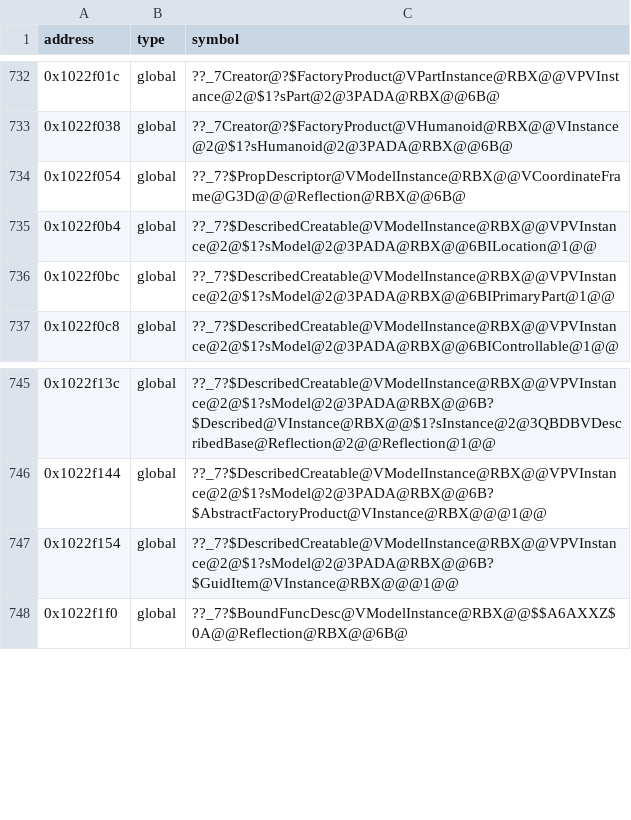
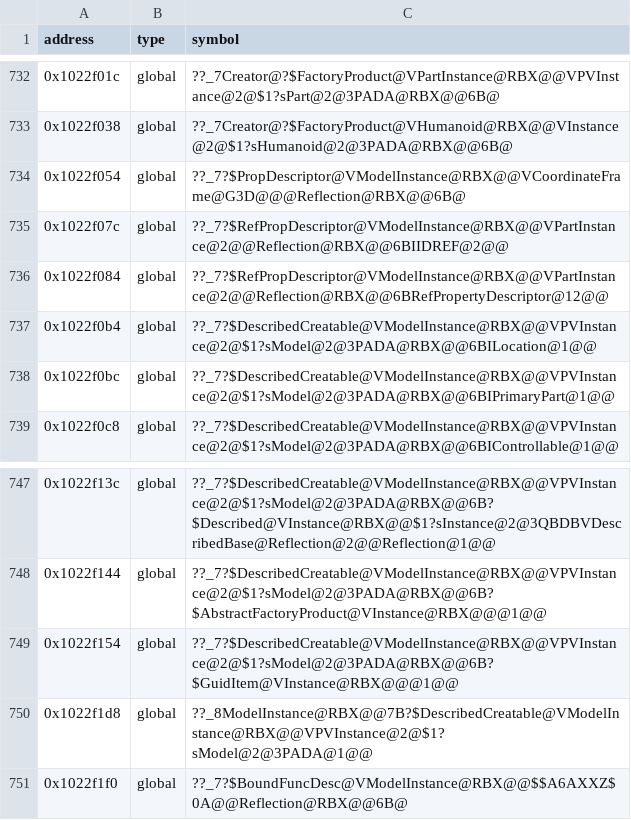
Before and after one commit to Asphaltian/OpenRBX, a CSV file: reccmp/webservice-globals.csv, drawn as a sheet; only a part is shown, gaps mark what is left out.

```diff
--- a/reccmp/webservice-globals.csv
+++ b/reccmp/webservice-globals.csv
@@ -734,2 +734,4 @@ address,type,symbol
 0x1022f054,global,??_7?$PropDescriptor@VModelInstance@RBX@@VCoordinateFrame@G3D@@@Reflection@RBX@@6B@
+0x1022f07c,global,??_7?$RefPropDescriptor@VModelInstance@RBX@@VPartInstance@2@@Reflection@RBX@@6BIIDREF@2@@
+0x1022f084,global,??_7?$RefPropDescriptor@VModelInstance@RBX@@VPartInstance@2@@Reflection@RBX@@6BRefPropertyDescriptor@12@@
 0x1022f0b4,global,??_7?$DescribedCreatable@VModelInstance@RBX@@VPVInstance@2@$1?sModel@2@3PADA@RBX@@6BILocation@1@@
@@ -747,2 +749,3 @@ address,type,symbol
 0x1022f154,global,??_7?$DescribedCreatable@VModelInstance@RBX@@VPVInstance@2@$1?sModel@2@3PADA@RBX@@6B?$GuidItem@VInstance@RBX@@@1@@
+0x1022f1d8,global,??_8ModelInstance@RBX@@7B?$DescribedCreatable@VModelInstance@RBX@@VPVInstance@2@$1?sModel@2@3PADA@1@@
 0x1022f1f0,global,??_7?$BoundFuncDesc@VModelInstance@RBX@@$$A6AXXZ$0A@@Reflection@RBX@@6B@
```
Also changed, not shown: reccmp/webservice-symbols.csv, reccmp/webservice-synthetic.csv, 7 other files.
